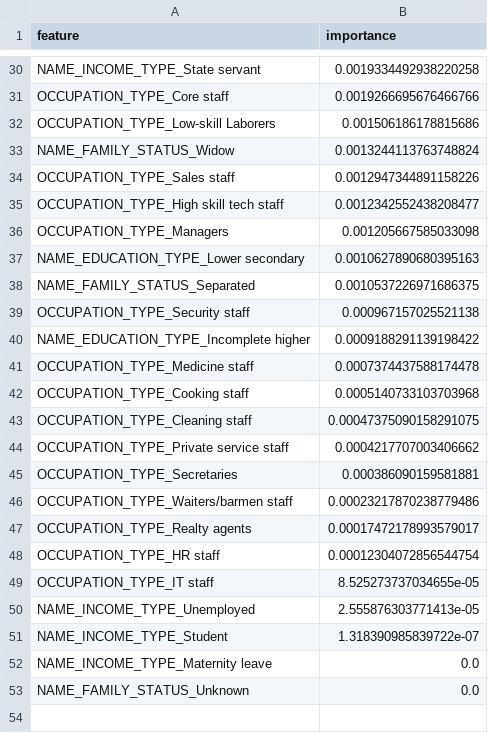
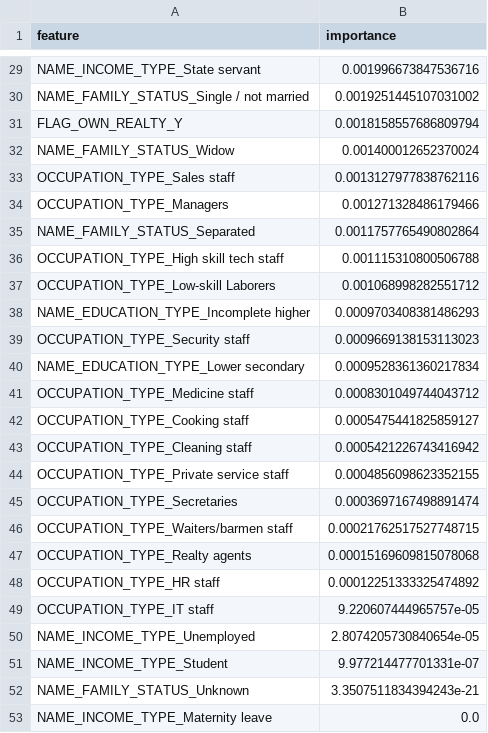
Before and after one commit to dabrai-sim/microfinance-credit-scoring, a CSV file: feature_importance.csv, drawn as a sheet; only a part is shown, gaps mark what is left out; removed rows and columns are numbered as before the commit, all else as after; the diff covers the shown part only; the diff names each change by its address in the sheet, - before the commit and + after, or states it on an @@ line.

```diff
--- a/feature_importance.csv
+++ b/feature_importance.csv
-B29 (importance): 0.0019334492938220258
+B29 (importance): 0.001996673847536716
-row 31: OCCUPATION_TYPE_Core staff | 0.0019266695676466766
-row 32: OCCUPATION_TYPE_Low-skill Laborers | 0.001506186178815686
+row 30: NAME_FAMILY_STATUS_Single / not married | 0.0019251445107031002
+row 31: FLAG_OWN_REALTY_Y | 0.0018158557686809794
-B32 (importance): 0.0013244113763748824
+B32 (importance): 0.001400012652370024
-B33 (importance): 0.0012947344891158226
+B33 (importance): 0.0013127977838762116
-row 35: OCCUPATION_TYPE_High skill tech staff | 0.0012342552438208477
-B34 (importance): 0.001205667585033098
+B34 (importance): 0.001271328486179466
-row 37: NAME_EDUCATION_TYPE_Lower secondary | 0.0010627890680395163
-B35 (importance): 0.0010537226971686375
+B35 (importance): 0.0011757765490802864
-row 39: OCCUPATION_TYPE_Security staff | 0.000967157025521138
+row 36: OCCUPATION_TYPE_High skill tech staff | 0.001115310800506788
+row 37: OCCUPATION_TYPE_Low-skill Laborers | 0.001068998282551712
-B38 (importance): 0.0009188291139198422
+B38 (importance): 0.0009703408381486293
+row 39: OCCUPATION_TYPE_Security staff | 0.0009669138153113023
+row 40: NAME_EDUCATION_TYPE_Lower secondary | 0.0009528361360217834
-B41 (importance): 0.0007374437588174478
+B41 (importance): 0.0008301049744043712
-B42 (importance): 0.0005140733103703968
+B42 (importance): 0.0005475441825859127
-B43 (importance): 0.00047375090158291075
+B43 (importance): 0.0005421226743416942
-B44 (importance): 0.0004217707003406662
+B44 (importance): 0.0004856098623352155
-B45 (importance): 0.000386090159581881
+B45 (importance): 0.0003697167498891474
-B46 (importance): 0.00023217870238779486
+B46 (importance): 0.00021762517527748715
-B47 (importance): 0.00017472178993579017
+B47 (importance): 0.00015169609815078068
-B48 (importance): 0.00012304072856544754
+B48 (importance): 0.00012251333325474892
-B49 (importance): 8.525273737034655e-05
+B49 (importance): 9.220607444965757e-05
-B50 (importance): 2.555876303771413e-05
+B50 (importance): 2.8074205730840654e-05
-B51 (importance): 1.318390985839722e-07
+B51 (importance): 9.977214477701331e-07
+row 52: NAME_FAMILY_STATUS_Unknown | 3.3507511834394243e-21
-row 53: NAME_FAMILY_STATUS_Unknown | 0.0
```
Also changed, not shown: 3 added rows, 4 removed rows and 24 edited cells elsewhere in this file, 18 other files.
